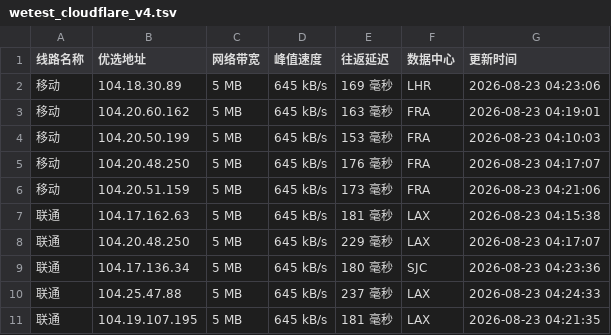
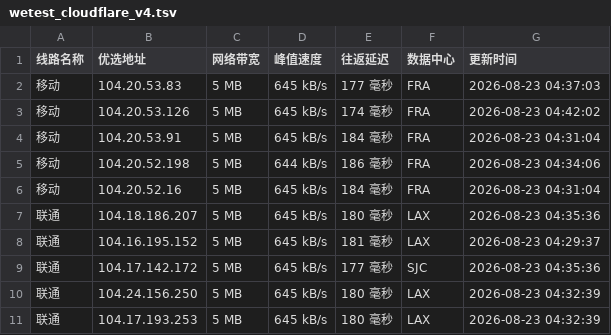
Before and after one commit to CF-IP/cf-ip.github.io, a TSV file: data/wetest_cloudflare_v4.tsv, drawn as a sheet; only a part is shown; the diff covers the shown part only.

```diff
--- a/data/wetest_cloudflare_v4.tsv
+++ b/data/wetest_cloudflare_v4.tsv
@@ -1,11 +1,11 @@
 线路名称	优选地址	网络带宽	峰值速度	往返延迟	数据中心	更新时间
-移动	104.18.30.89	5 MB	645 kB/s	169 毫秒	LHR	2026-08-23 04:23:06
-移动	104.20.60.162	5 MB	645 kB/s	163 毫秒	FRA	2026-08-23 04:19:01
-移动	104.20.50.199	5 MB	645 kB/s	153 毫秒	FRA	2026-08-23 04:10:03
-移动	104.20.48.250	5 MB	645 kB/s	176 毫秒	FRA	2026-08-23 04:17:07
-移动	104.20.51.159	5 MB	645 kB/s	173 毫秒	FRA	2026-08-23 04:21:06
-联通	104.17.162.63	5 MB	645 kB/s	181 毫秒	LAX	2026-08-23 04:15:38
-联通	104.20.48.250	5 MB	645 kB/s	229 毫秒	LAX	2026-08-23 04:17:07
-联通	104.17.136.34	5 MB	645 kB/s	180 毫秒	SJC	2026-08-23 04:23:36
-联通	104.25.47.88	5 MB	645 kB/s	237 毫秒	LAX	2026-08-23 04:24:33
-联通	104.19.107.195	5 MB	645 kB/s	181 毫秒	LAX	2026-08-23 04:21:35
+移动	104.20.53.83	5 MB	645 kB/s	177 毫秒	FRA	2026-08-23 04:37:03
+移动	104.20.53.126	5 MB	645 kB/s	174 毫秒	FRA	2026-08-23 04:42:02
+移动	104.20.53.91	5 MB	645 kB/s	184 毫秒	FRA	2026-08-23 04:31:04
+移动	104.20.52.198	5 MB	644 kB/s	186 毫秒	FRA	2026-08-23 04:34:06
+移动	104.20.52.16	5 MB	645 kB/s	184 毫秒	FRA	2026-08-23 04:31:04
+联通	104.18.186.207	5 MB	645 kB/s	180 毫秒	LAX	2026-08-23 04:35:36
+联通	104.16.195.152	5 MB	645 kB/s	181 毫秒	LAX	2026-08-23 04:29:37
+联通	104.17.142.172	5 MB	645 kB/s	177 毫秒	SJC	2026-08-23 04:35:36
+联通	104.24.156.250	5 MB	645 kB/s	180 毫秒	LAX	2026-08-23 04:32:39
+联通	104.17.193.253	5 MB	645 kB/s	180 毫秒	LAX	2026-08-23 04:32:39
```
Also changed, not shown: 1 added row and 14 edited cells elsewhere in this file, data/api_uouin_com.tsv, data/wetest_cloudflare_v6.tsv, 4 other files.
